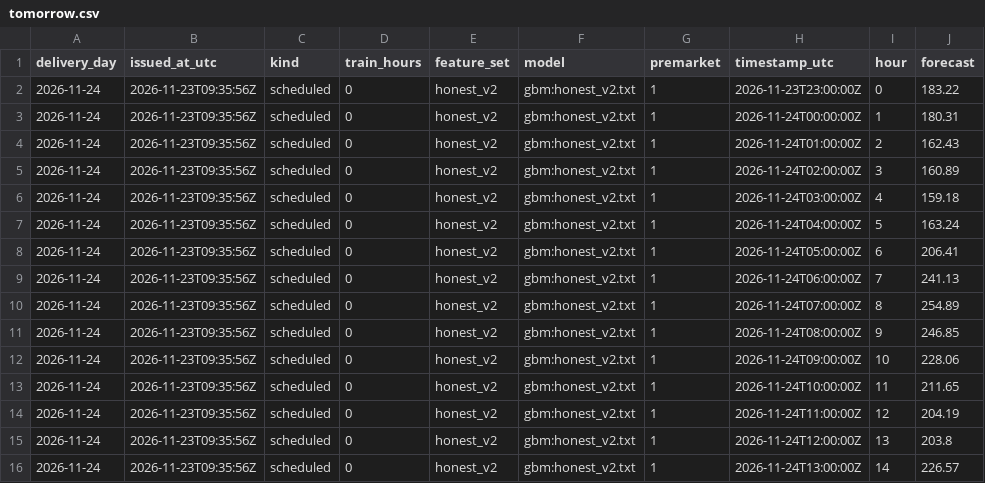
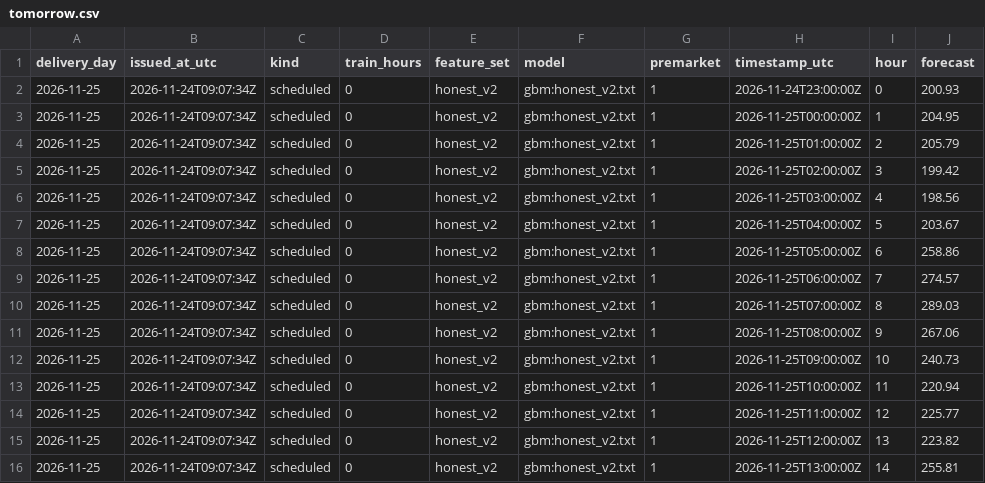
Before and after one commit to gerardorosch02/thermo-fr, a CSV file: published/tomorrow.csv, drawn as a sheet; only a part is shown; the diff covers the shown part only.

```diff
--- a/published/tomorrow.csv
+++ b/published/tomorrow.csv
@@ -1,16 +1,16 @@
 delivery_day,issued_at_utc,kind,train_hours,feature_set,model,premarket,timestamp_utc,hour,forecast
-2026-11-24,2026-11-23T09:35:56Z,scheduled,0,honest_v2,gbm:honest_v2.txt,1,2026-11-23T23:00:00Z,0,183.22
-2026-11-24,2026-11-23T09:35:56Z,scheduled,0,honest_v2,gbm:honest_v2.txt,1,2026-11-24T00:00:00Z,1,180.31
-2026-11-24,2026-11-23T09:35:56Z,scheduled,0,honest_v2,gbm:honest_v2.txt,1,2026-11-24T01:00:00Z,2,162.43
-2026-11-24,2026-11-23T09:35:56Z,scheduled,0,honest_v2,gbm:honest_v2.txt,1,2026-11-24T02:00:00Z,3,160.89
-2026-11-24,2026-11-23T09:35:56Z,scheduled,0,honest_v2,gbm:honest_v2.txt,1,2026-11-24T03:00:00Z,4,159.18
-2026-11-24,2026-11-23T09:35:56Z,scheduled,0,honest_v2,gbm:honest_v2.txt,1,2026-11-24T04:00:00Z,5,163.24
-2026-11-24,2026-11-23T09:35:56Z,scheduled,0,honest_v2,gbm:honest_v2.txt,1,2026-11-24T05:00:00Z,6,206.41
-2026-11-24,2026-11-23T09:35:56Z,scheduled,0,honest_v2,gbm:honest_v2.txt,1,2026-11-24T06:00:00Z,7,241.13
-2026-11-24,2026-11-23T09:35:56Z,scheduled,0,honest_v2,gbm:honest_v2.txt,1,2026-11-24T07:00:00Z,8,254.89
-2026-11-24,2026-11-23T09:35:56Z,scheduled,0,honest_v2,gbm:honest_v2.txt,1,2026-11-24T08:00:00Z,9,246.85
-2026-11-24,2026-11-23T09:35:56Z,scheduled,0,honest_v2,gbm:honest_v2.txt,1,2026-11-24T09:00:00Z,10,228.06
-2026-11-24,2026-11-23T09:35:56Z,scheduled,0,honest_v2,gbm:honest_v2.txt,1,2026-11-24T10:00:00Z,11,211.65
-2026-11-24,2026-11-23T09:35:56Z,scheduled,0,honest_v2,gbm:honest_v2.txt,1,2026-11-24T11:00:00Z,12,204.19
-2026-11-24,2026-11-23T09:35:56Z,scheduled,0,honest_v2,gbm:honest_v2.txt,1,2026-11-24T12:00:00Z,13,203.8
-2026-11-24,2026-11-23T09:35:56Z,scheduled,0,honest_v2,gbm:honest_v2.txt,1,2026-11-24T13:00:00Z,14,226.57
+2026-11-25,2026-11-24T09:07:34Z,scheduled,0,honest_v2,gbm:honest_v2.txt,1,2026-11-24T23:00:00Z,0,200.93
+2026-11-25,2026-11-24T09:07:34Z,scheduled,0,honest_v2,gbm:honest_v2.txt,1,2026-11-25T00:00:00Z,1,204.95
+2026-11-25,2026-11-24T09:07:34Z,scheduled,0,honest_v2,gbm:honest_v2.txt,1,2026-11-25T01:00:00Z,2,205.79
+2026-11-25,2026-11-24T09:07:34Z,scheduled,0,honest_v2,gbm:honest_v2.txt,1,2026-11-25T02:00:00Z,3,199.42
+2026-11-25,2026-11-24T09:07:34Z,scheduled,0,honest_v2,gbm:honest_v2.txt,1,2026-11-25T03:00:00Z,4,198.56
+2026-11-25,2026-11-24T09:07:34Z,scheduled,0,honest_v2,gbm:honest_v2.txt,1,2026-11-25T04:00:00Z,5,203.67
+2026-11-25,2026-11-24T09:07:34Z,scheduled,0,honest_v2,gbm:honest_v2.txt,1,2026-11-25T05:00:00Z,6,258.86
+2026-11-25,2026-11-24T09:07:34Z,scheduled,0,honest_v2,gbm:honest_v2.txt,1,2026-11-25T06:00:00Z,7,274.57
+2026-11-25,2026-11-24T09:07:34Z,scheduled,0,honest_v2,gbm:honest_v2.txt,1,2026-11-25T07:00:00Z,8,289.03
+2026-11-25,2026-11-24T09:07:34Z,scheduled,0,honest_v2,gbm:honest_v2.txt,1,2026-11-25T08:00:00Z,9,267.06
+2026-11-25,2026-11-24T09:07:34Z,scheduled,0,honest_v2,gbm:honest_v2.txt,1,2026-11-25T09:00:00Z,10,240.73
+2026-11-25,2026-11-24T09:07:34Z,scheduled,0,honest_v2,gbm:honest_v2.txt,1,2026-11-25T10:00:00Z,11,220.94
+2026-11-25,2026-11-24T09:07:34Z,scheduled,0,honest_v2,gbm:honest_v2.txt,1,2026-11-25T11:00:00Z,12,225.77
+2026-11-25,2026-11-24T09:07:34Z,scheduled,0,honest_v2,gbm:honest_v2.txt,1,2026-11-25T12:00:00Z,13,223.82
+2026-11-25,2026-11-24T09:07:34Z,scheduled,0,honest_v2,gbm:honest_v2.txt,1,2026-11-25T13:00:00Z,14,255.81
```
Also changed, not shown: 36 edited cells elsewhere in this file, published/drivers.csv, published/forecasts.csv, 3 other files.
